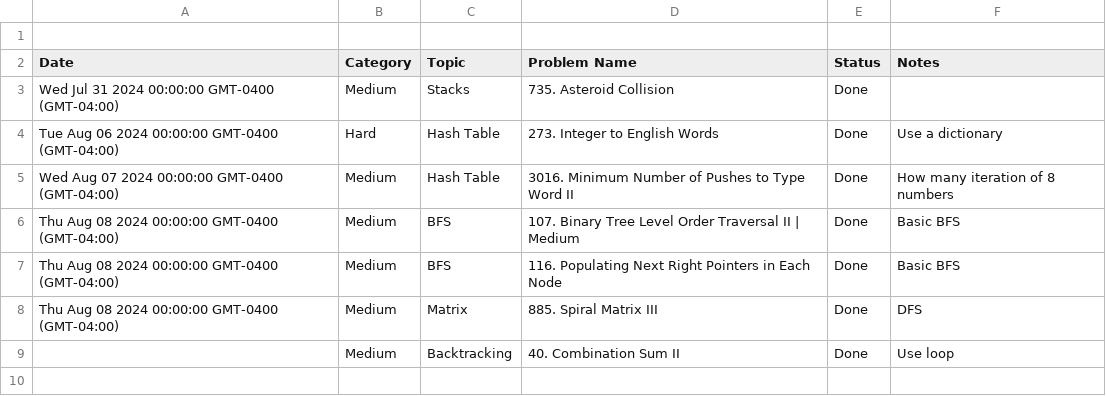
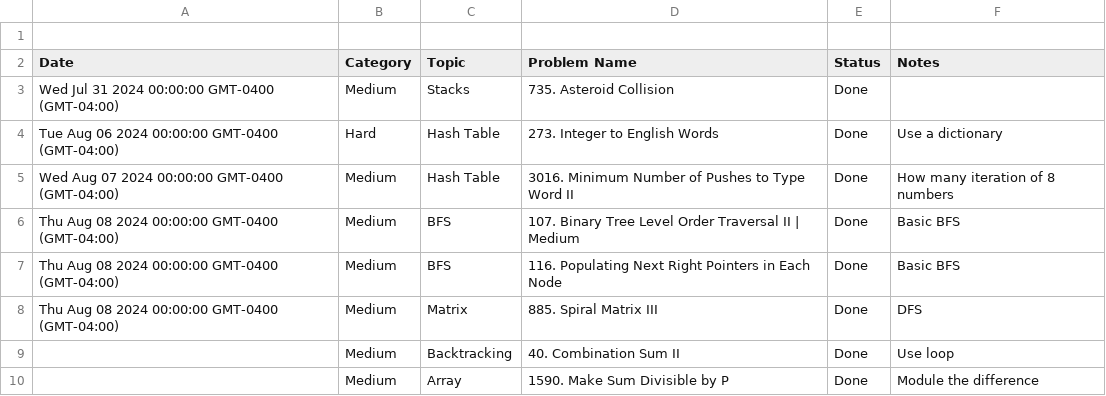
Before and after one commit to kamranbadirov/LeetCode, a CSV file: Leetcode_Problems.csv, drawn as a sheet; the diff names each change by its address in the sheet, - before the commit and + after, or states it on an @@ line.

Commit message:
Auto-sync from Google Sheets

```diff
--- a/Leetcode_Problems.csv
+++ b/Leetcode_Problems.csv
+row 10:  | Medium | Array | 1590. Make Sum Divisible by P | Done | Module the difference
```
